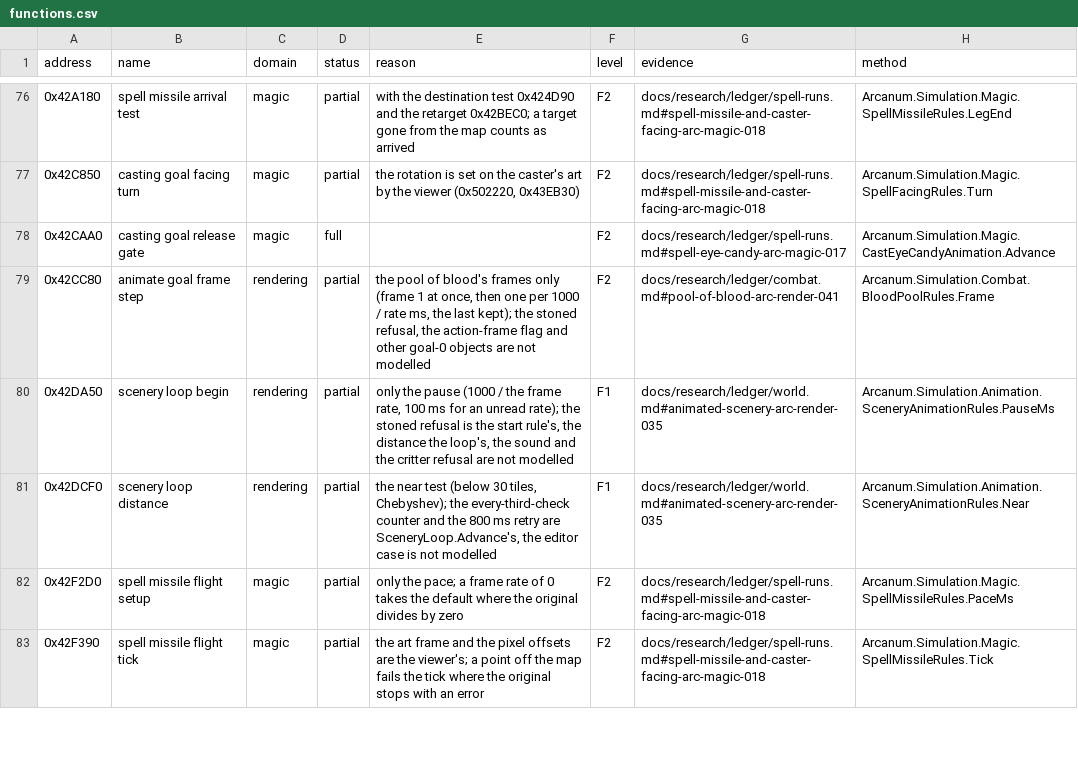
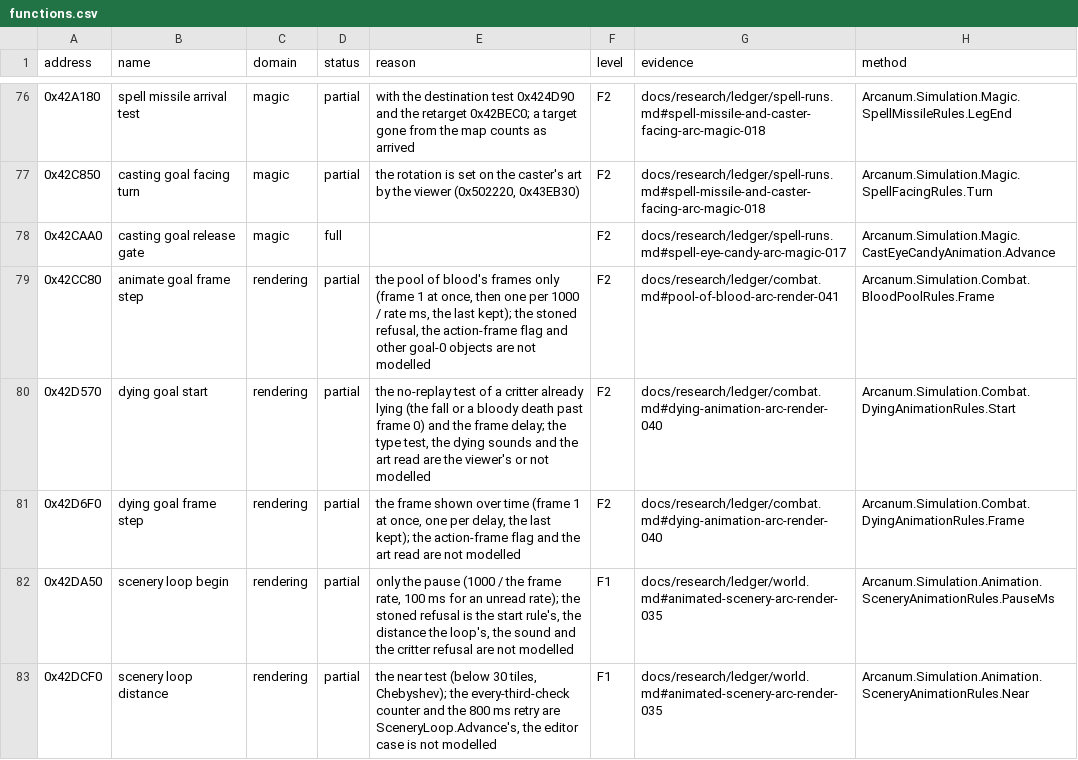
Before and after one commit to Simarglok/arcanum-steamwoven, a CSV file: docs/verification/functions.csv, drawn as a sheet; only a part is shown, gaps mark what is left out; the shorter side is filled out with more unchanged rows; the diff covers the shown part only.

```diff
--- a/docs/verification/functions.csv
+++ b/docs/verification/functions.csv
@@ -79,2 +79,4 @@ address,name,domain,status,reason,level,evidence,method
 0x42CC80,animate goal frame step,rendering,partial,"the pool of blood's frames only (frame 1 at once, then one per 1000 / rate ms, the last kept); the stoned refusal, the action-frame flag and other goal-0 objects are not modelled",F2,docs/research/ledger/combat.md#pool-of-blood-arc-render-041,Arcanum.Simulation.Combat.BloodPoolRules.Frame
+0x42D570,dying goal start,rendering,partial,"the no-replay test of a critter already lying (the fall or a bloody death past frame 0) and the frame delay; the type test, the dying sounds and the art read are the viewer's or not modelled",F2,docs/research/ledger/combat.md#dying-animation-arc-render-040,Arcanum.Simulation.Combat.DyingAnimationRules.Start
+0x42D6F0,dying goal frame step,rendering,partial,"the frame shown over time (frame 1 at once, one per delay, the last kept); the action-frame flag and the art read are not modelled",F2,docs/research/ledger/combat.md#dying-animation-arc-render-040,Arcanum.Simulation.Combat.DyingAnimationRules.Frame
 0x42DA50,scenery loop begin,rendering,partial,"only the pause (1000 / the frame rate, 100 ms for an unread rate); the stoned refusal is the start rule's, the distance the loop's, the sound and the critter refusal are not modelled",F1,docs/research/ledger/world.md#animated-scenery-arc-render-035,Arcanum.Simulation.Animation.SceneryAnimationRules.PauseMs
```
Also changed, not shown: 2 added rows and 1 edited cell elsewhere in this file, 14 other files.
